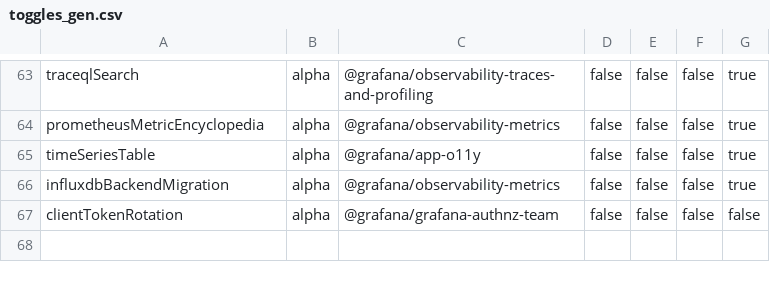
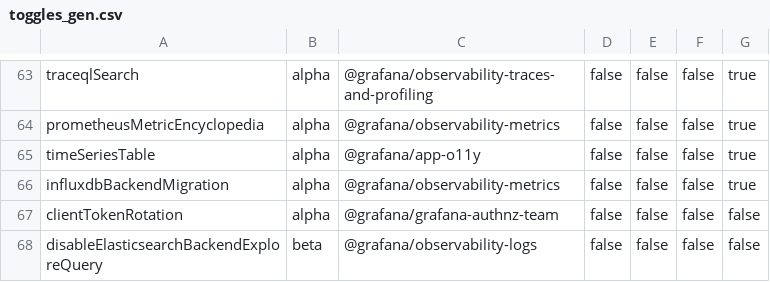
Before and after one commit to hanzoai/dashboards, a CSV file: pkg/services/featuremgmt/toggles_gen.csv, drawn as a sheet; only a part is shown, gaps mark what is left out.

Commit message:
Elasticsearch: Run Explore queries trough data source backend (#65339)
Elasticsearch: Execute Explore queries trough backend

```diff
--- a/pkg/services/featuremgmt/toggles_gen.csv
+++ b/pkg/services/featuremgmt/toggles_gen.csv
@@ -67 +67,2 @@ influxdbBackendMigration,alpha,@grafana/observability-metrics,false,false,false,
 clientTokenRotation,alpha,@grafana/grafana-authnz-team,false,false,false,false
+disableElasticsearchBackendExploreQuery,beta,@grafana/observability-logs,false,false,false,false
```
Also changed, not shown: 5 other files.
